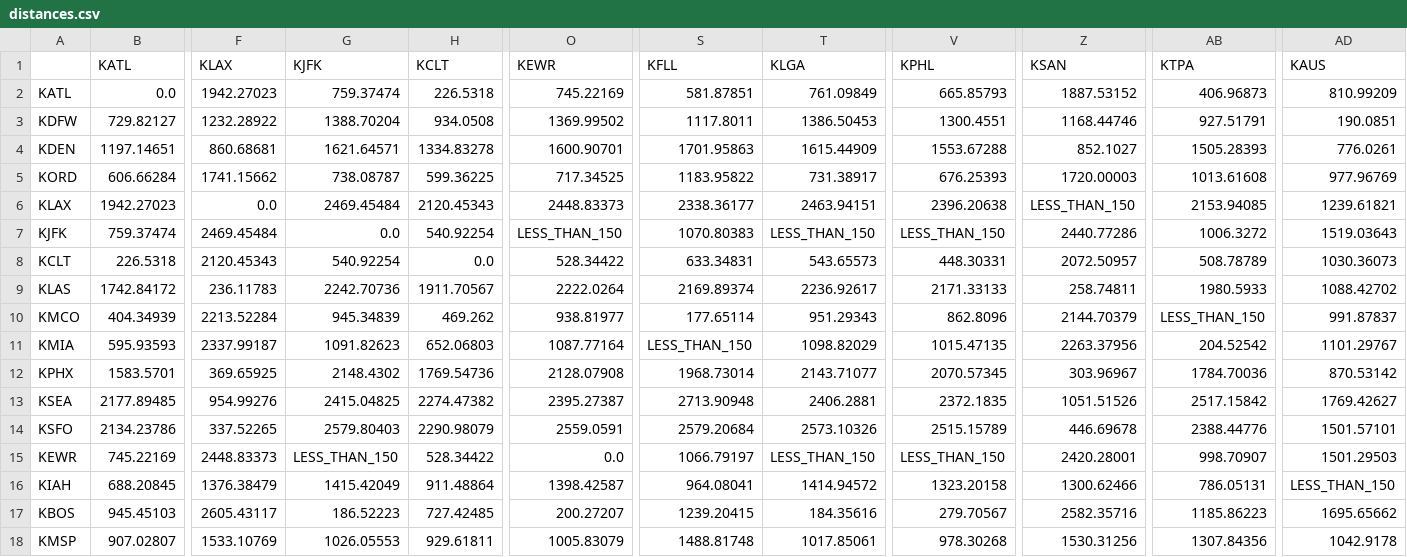
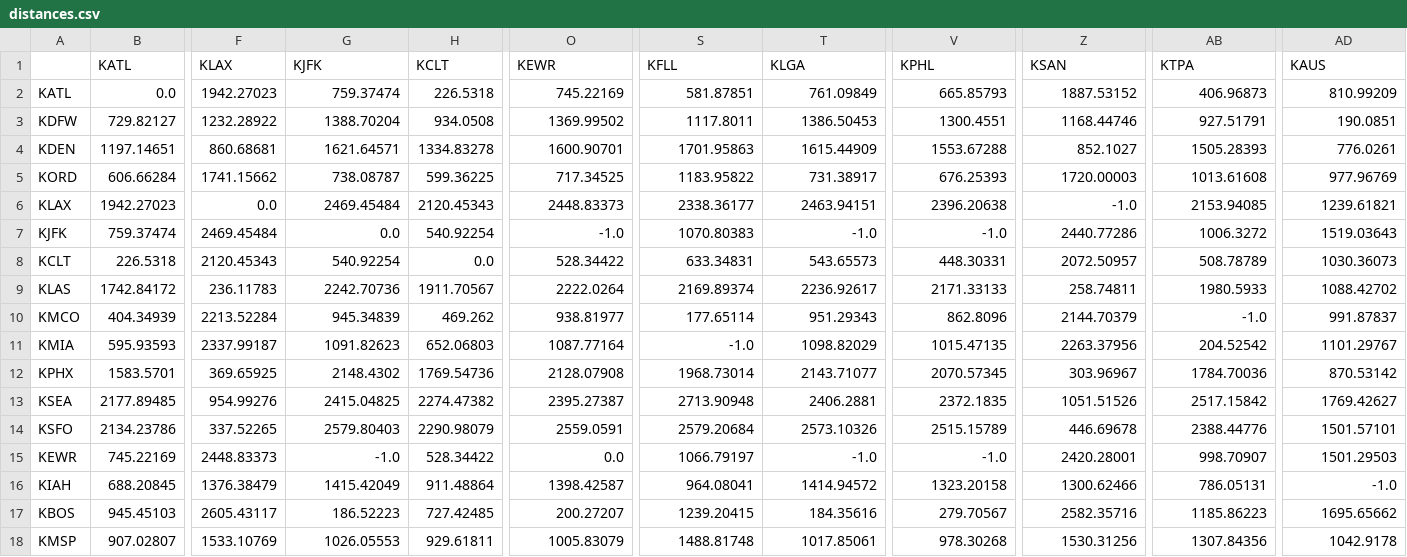
Before and after one commit to MMurkus/Software-Engineering-Final-Project, a CSV file: distances.csv, drawn as a sheet; only a part is shown, gaps mark what is left out; the diff covers the shown part only; the diff names each change by its address in the sheet, - before the commit and + after, or states it on an @@ line.

Commit message:
Fix Writing of data and start calcuating metro pops

```diff
--- a/distances.csv
+++ b/distances.csv
-Z6 (KSAN): LESS_THAN_150
+Z6 (KSAN): -1.0
-O7 (KEWR): LESS_THAN_150
+O7 (KEWR): -1.0
-T7 (KLGA): LESS_THAN_150
+T7 (KLGA): -1.0
-V7 (KPHL): LESS_THAN_150
+V7 (KPHL): -1.0
-AB10 (KTPA): LESS_THAN_150
+AB10 (KTPA): -1.0
-S11 (KFLL): LESS_THAN_150
+S11 (KFLL): -1.0
-G15 (KJFK): LESS_THAN_150
+G15 (KJFK): -1.0
-T15 (KLGA): LESS_THAN_150
+T15 (KLGA): -1.0
-V15 (KPHL): LESS_THAN_150
+V15 (KPHL): -1.0
-AD16 (KAUS): LESS_THAN_150
+AD16 (KAUS): -1.0
```
Also changed, not shown: 22 edited cells elsewhere in this file, 3 other files.
